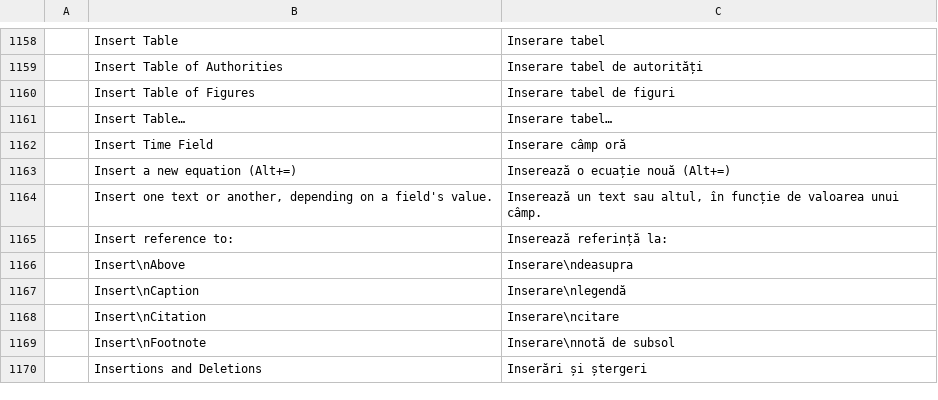
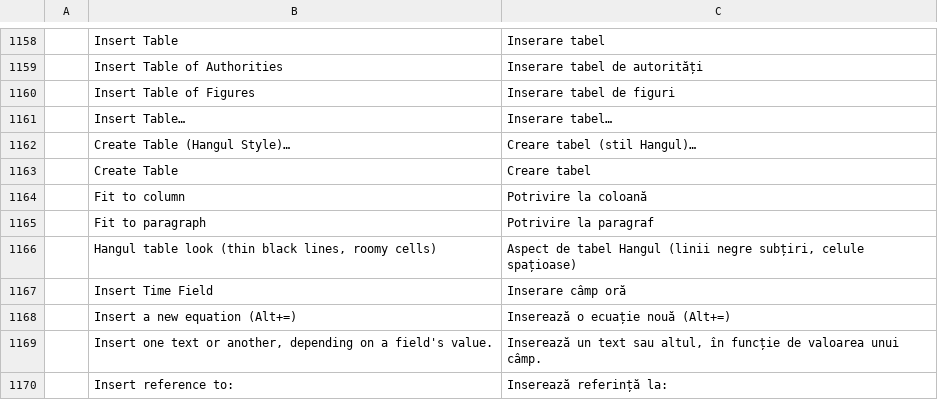
Before and after one commit to BBQ-MAN/wordcraft, a TSV file: crates/ui-egui/src/i18n/ro.tsv, drawn as a sheet; only a part is shown, gaps mark what is left out; the shorter side is filled out with more unchanged rows; the diff names each change by its address in the sheet, - before the commit and + after, or states it on an @@ line.

```diff
--- a/crates/ui-egui/src/i18n/ro.tsv
+++ b/crates/ui-egui/src/i18n/ro.tsv
+row 1162:  | Create Table (Hangul Style)… | Creare tabel (stil Hangul)…
+row 1163:  | Create Table | Creare tabel
+row 1164:  | Fit to column | Potrivire la coloană
+row 1165:  | Fit to paragraph | Potrivire la paragraf
+row 1166:  | Hangul table look (thin black lines, roomy cells) | Aspect de tabel Hangul (linii negre subțiri, celule spațioase)
```
Also changed, not shown: crates/ui-egui/src/i18n/sl.tsv.
